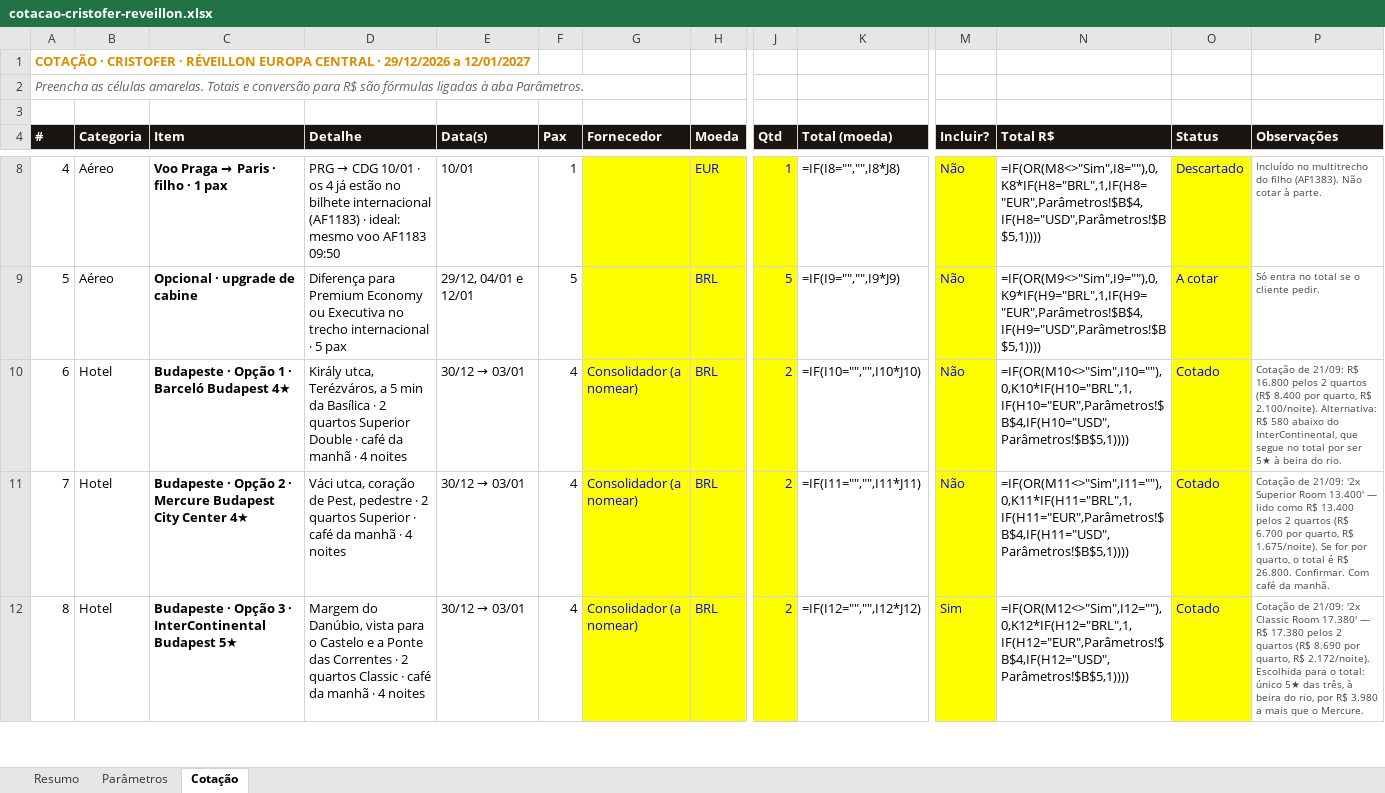
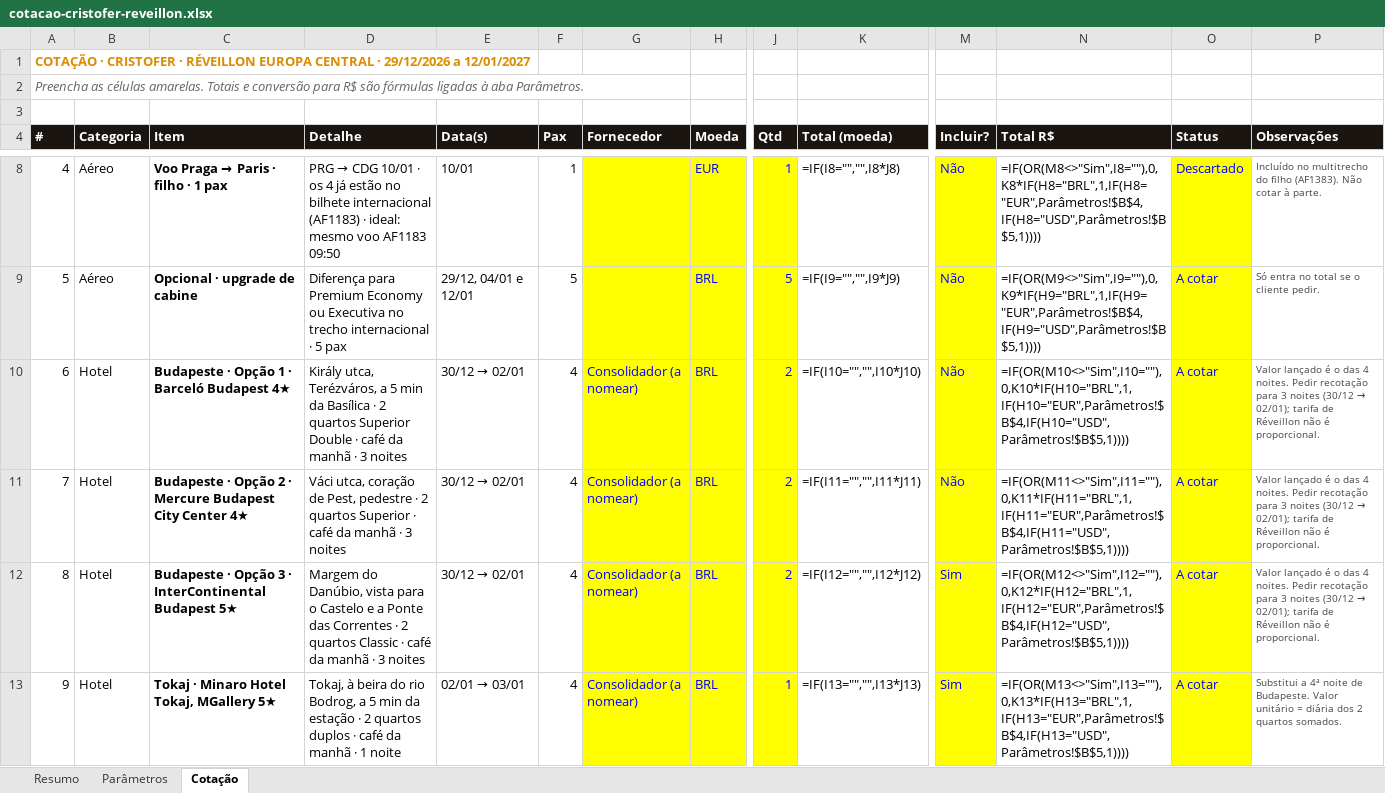
Before and after one commit to atendimentolusatravel-lab/travel, an Excel workbook: cotacao-cristofer-reveillon.xlsx, sheet Cotação, drawn as a sheet; only a part is shown, gaps mark what is left out; values as stored, in another font and other column widths than the file's, no borders; formulas without a stored value are shown as written; rows hold the shown columns only; the diff covers the shown part only; the diff names each change by its address in the sheet, - before the commit and + after, or states it on an @@ line.

```diff
--- a/cotacao-cristofer-reveillon.xlsx (sheet Cotação)
+++ b/cotacao-cristofer-reveillon.xlsx (sheet Cotação)
-D10 (Detalhe): …manhã · 4 noites
+D10 (Detalhe): …manhã · 3 noites
@@ E10:E12 (Data(s)): 30/12 → 03/01 → 30/12 → 02/01 @@
-O10:O12 (Status): Cotado
+O10:O12 (Status): A cotar
@@ P10 (Observações): Cotação de 21/09: R$ 16.800 pelos 2 quartos (R$ 8.400 por quarto, R$ 2.100/noite). Alternativa: R$ 580 abaixo do InterContinental, que segue no total por ser 5★ à beira do rio. → Valor lançado é o das 4 noites. Pedir recotação para 3 noites (30/12 → 02/01); tarifa de Réveillon não é proporcional. @@
-D11 (Detalhe): …manhã · 4 noites
+D11 (Detalhe): …manhã · 3 noites
@@ P11 (Observações): Cotação de 21/09: '2x Superior Room 13.400' — lido como R$ 13.400 pelos 2 quartos (R$ 6.700 por quarto, R$ 1.675/noite). Se for por quarto, o total é R$ 26.800. Confirmar. Com café da manhã. → Valor lançado é o das 4 noites. Pedir recotação para 3 noites (30/12 → 02/01); tarifa de Réveillon não é proporcional. @@
-D12 (Detalhe): …manhã · 4 noites
+D12 (Detalhe): …manhã · 3 noites
@@ P12 (Observações): Cotação de 21/09: '2x Classic Room 17.380' — R$ 17.380 pelos 2 quartos (R$ 8.690 por quarto, R$ 2.172/noite). Escolhida para o total: único 5★ das três, à beira do rio, por R$ 3.980 a mais que o Mercure. → Valor lançado é o das 4 noites. Pedir recotação para 3 noites (30/12 → 02/01); tarifa de Réveillon não é proporcional. @@
+row 13: 9 | Hotel | Tokaj · Minaro Hotel Tokaj, MGallery 5★ | Tokaj, à beira do rio Bodrog, a 5 min da estação · 2 quartos duplos · café da manhã · 1 noite | 02/01 → 03/01 | 4 | Consolidador (a nomear) | BRL | 1 | =IF(I13="","",I13*J13) | Sim | =IF(OR(M13<>"Sim",I13=""),0,K13*IF(H13="BRL",1,IF(H13="EUR",Parâmetros!$B$4,IF(H13="USD",Parâmetros!$B$5,1)))) | A cotar | Substitui a 4ª noite de Budapeste. Valor unitário = diária dos 2 quartos somados.
```
Also changed, not shown: 2 added rows, 63 edited cells and row numbers in column A elsewhere in this sheet, sheet Resumo, 2 other files.
